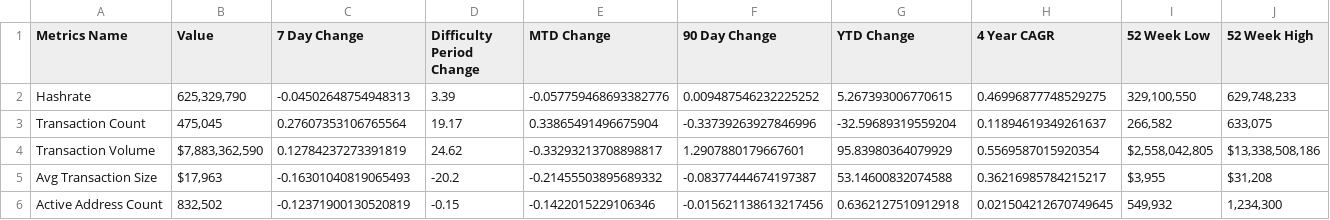
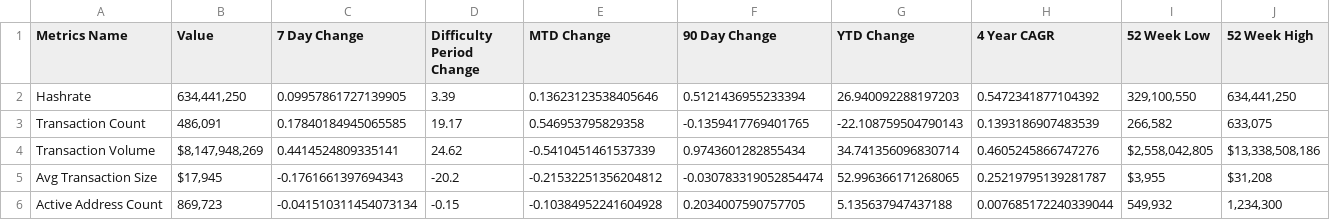
Before and after one commit to SecretSatoshis/Bitcoin-Difficulty-Report, a CSV file: fundamentals_table.csv, drawn as a sheet; only a part is shown; the diff covers the shown part only.

```diff
--- a/fundamentals_table.csv
+++ b/fundamentals_table.csv
@@ -1,6 +1,6 @@
 Metrics Name,Value,7 Day Change,Difficulty Period Change,MTD Change,90 Day Change,YTD Change,4 Year CAGR,52 Week Low,52 Week High
-Hashrate,"625,329,790",-0.04502648754948313,3.39,-0.057759468693382776,0.009487546232225252,5.267393006770615,0.46996877748529275,"329,100,550","629,748,233"
-Transaction Count,"475,045",0.27607353106765564,19.17,0.33865491496675904,-0.33739263927846996,-32.59689319559204,0.11894619349261637,"266,582","633,075"
-Transaction Volume,"$7,883,362,590",0.12784237273391819,24.62,-0.33293213708898817,1.2907880179667601,95.83980364079929,0.5569587015920354,"$2,558,042,805","$13,338,508,186"
-Avg Transaction Size,"$17,963",-0.16301040819065493,-20.2,-0.21455503895689332,-0.08377444674197387,53.14600832074588,0.36216985784215217,"$3,955","$31,208"
-Active Address Count,"832,502",-0.12371900130520819,-0.15,-0.1422015229106346,-0.015621138613217456,0.6362127510912918,0.021504212670749645,"549,932","1,234,300"
+Hashrate,"634,441,250",0.09957861727139905,3.39,0.13623123538405646,0.5121436955233394,26.940092288197203,0.5472341877104392,"329,100,550","634,441,250"
+Transaction Count,"486,091",0.17840184945065585,19.17,0.546953795829358,-0.1359417769401765,-22.108759504790143,0.1393186907483539,"266,582","633,075"
+Transaction Volume,"$8,147,948,269",0.4414524809335141,24.62,-0.5410451461537339,0.9743601282855434,34.741356096830714,0.4605245866747276,"$2,558,042,805","$13,338,508,186"
+Avg Transaction Size,"$17,945",-0.1761661397694343,-20.2,-0.21532251356204812,-0.030783319052854474,52.996366171268065,0.25219795139281787,"$3,955","$31,208"
+Active Address Count,"869,723",-0.041510311454073134,-0.15,-0.10384952241604928,0.2034007590757705,5.135637947437188,0.007685172240339044,"549,932","1,234,300"
```
Also changed, not shown: 32 edited cells elsewhere in this file, difficulty_table.csv, model_table.csv, 3 other files.
